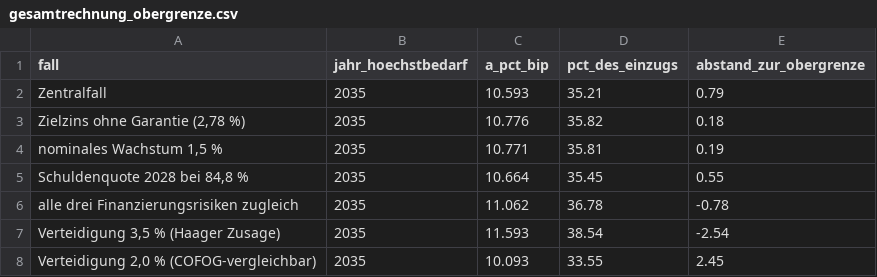
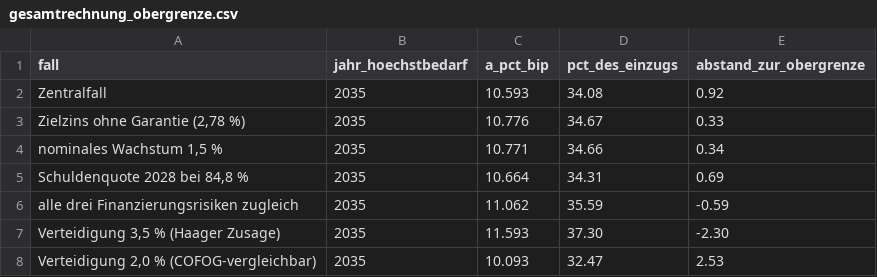
Before and after one commit to archicrowd/2828, a CSV file: daten/aggregate/gesamtrechnung_obergrenze.csv, drawn as a sheet.

```diff
--- a/daten/aggregate/gesamtrechnung_obergrenze.csv
+++ b/daten/aggregate/gesamtrechnung_obergrenze.csv
@@ -1,8 +1,8 @@
 fall,jahr_hoechstbedarf,a_pct_bip,pct_des_einzugs,abstand_zur_obergrenze
-Zentralfall,2035,10.593,35.21,0.79
-"Zielzins ohne Garantie (2,78 %)",2035,10.776,35.82,0.18
-"nominales Wachstum 1,5 %",2035,10.771,35.81,0.19
-"Schuldenquote 2028 bei 84,8 %",2035,10.664,35.45,0.55
-alle drei Finanzierungsrisiken zugleich,2035,11.062,36.78,-0.78
-"Verteidigung 3,5 % (Haager Zusage)",2035,11.593,38.54,-2.54
-"Verteidigung 2,0 % (COFOG-vergleichbar)",2035,10.093,33.55,2.45
+Zentralfall,2035,10.593,34.08,0.92
+"Zielzins ohne Garantie (2,78 %)",2035,10.776,34.67,0.33
+"nominales Wachstum 1,5 %",2035,10.771,34.66,0.34
+"Schuldenquote 2028 bei 84,8 %",2035,10.664,34.31,0.69
+alle drei Finanzierungsrisiken zugleich,2035,11.062,35.59,-0.59
+"Verteidigung 3,5 % (Haager Zusage)",2035,11.593,37.30,-2.30
+"Verteidigung 2,0 % (COFOG-vergleichbar)",2035,10.093,32.47,2.53
```
Also changed, not shown: daten/aggregate/deckung_quote.csv, daten/aggregate/gesamtrechnung_pfad.csv, 41 other files.
